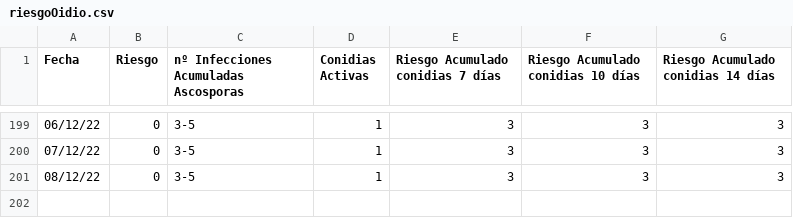
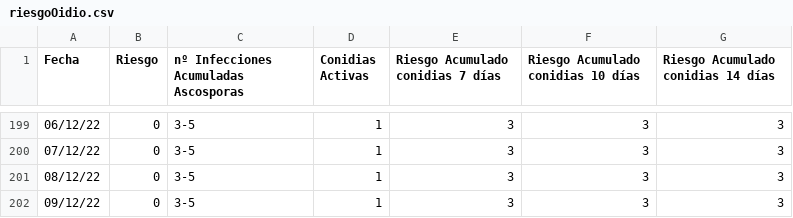
Before and after one commit to joheras/innozone, a CSV file: riesgoOidio.csv, drawn as a sheet; only a part is shown, gaps mark what is left out; the diff names each change by its address in the sheet, - before the commit and + after, or states it on an @@ line.

```diff
--- a/riesgoOidio.csv
+++ b/riesgoOidio.csv
+row 202: 09/12/22 | 0 | 3-5 | 1 | 3 | 3 | 3
```
Also changed, not shown: 6 other files.
